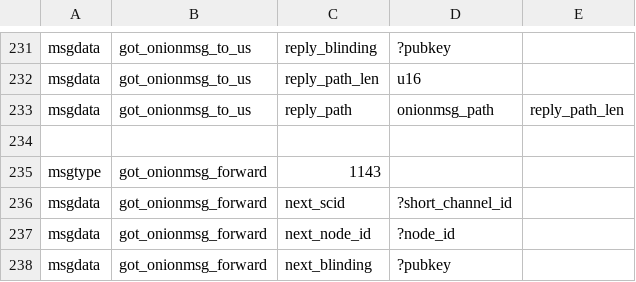
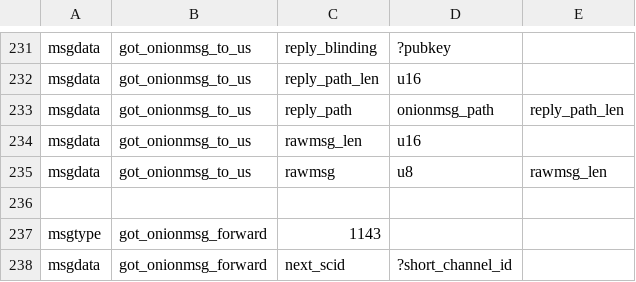
Before and after one commit to ElementsProject/lightning, a CSV file: channeld/channeld_wire.csv, drawn as a sheet; only a part is shown, gaps mark what is left out; the shorter side is filled out with more unchanged rows.

Commit message:
channeld: hand up onionmessage fields.
Signed-off-by: Rusty Russell <rusty@rustcorp.com.au>

```diff
--- a/channeld/channeld_wire.csv
+++ b/channeld/channeld_wire.csv
@@ -233,2 +233,4 @@ msgdata,got_onionmsg_to_us,reply_path_len,u16,
 msgdata,got_onionmsg_to_us,reply_path,onionmsg_path,reply_path_len
+msgdata,got_onionmsg_to_us,rawmsg_len,u16,
+msgdata,got_onionmsg_to_us,rawmsg,u8,rawmsg_len
 
```
Also changed, not shown: 4 other files.
